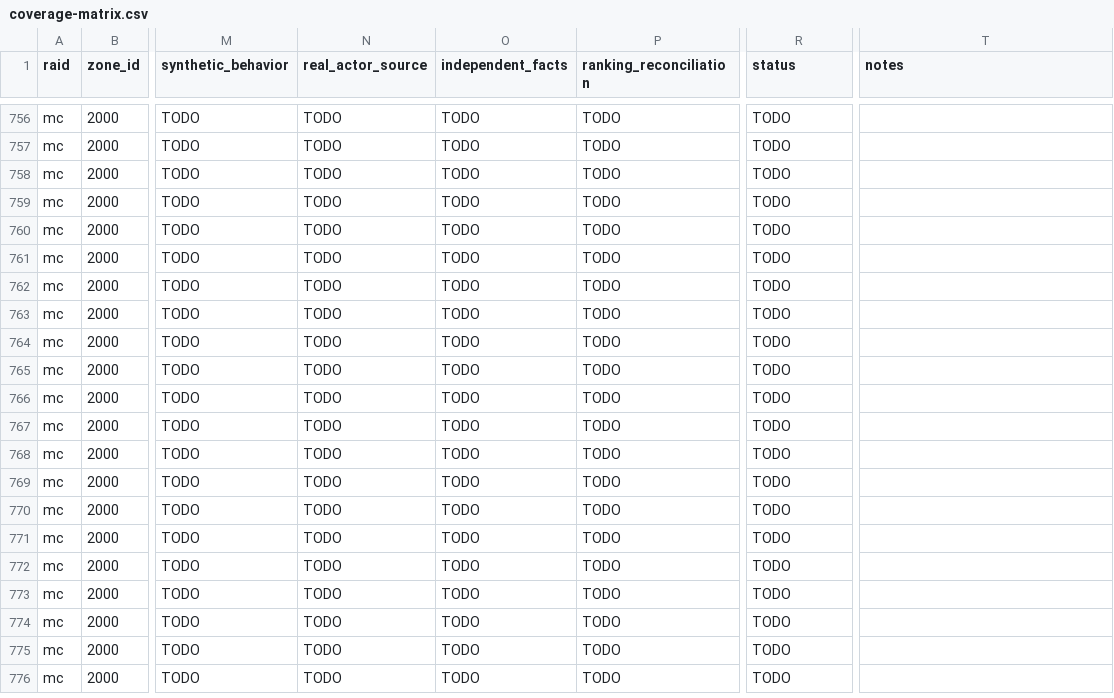
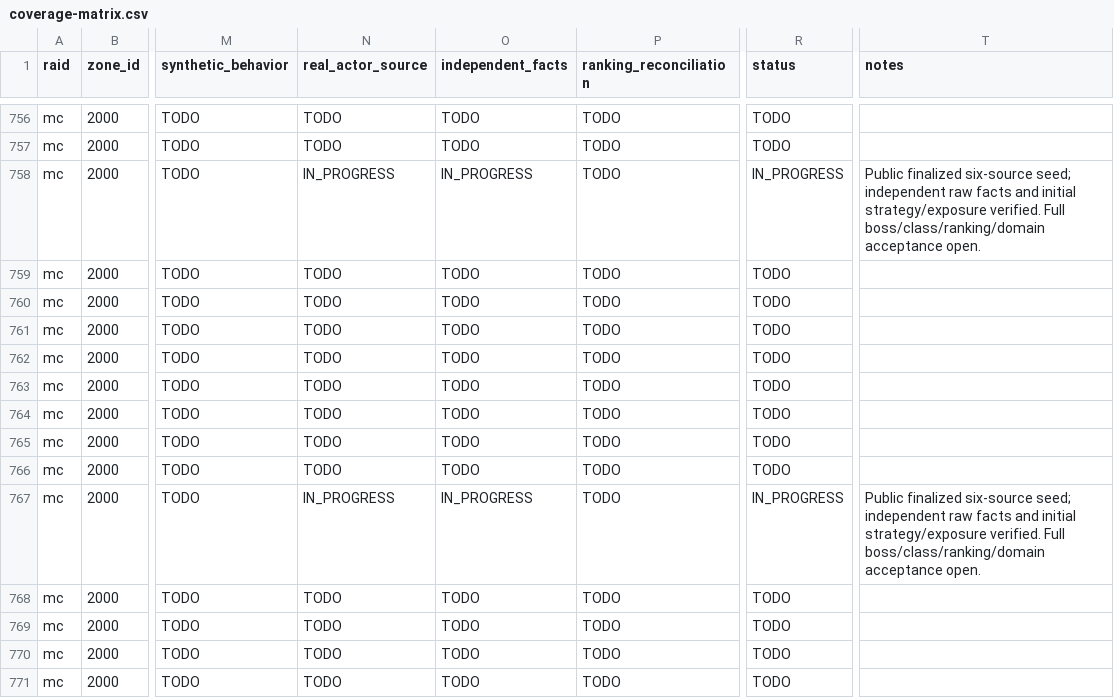
Before and after one commit to David-c0degeek/necropsy, a CSV file: tasks/raid-completion/coverage-matrix.csv, drawn as a sheet; only a part is shown, gaps mark what is left out; the shorter side is filled out with more unchanged rows; the diff names each change by its address in the sheet, - before the commit and + after, or states it on an @@ line.

Commit message:
Retain Shazzrah curse exposure and distinguish removal capabilities

```diff
--- a/tasks/raid-completion/coverage-matrix.csv
+++ b/tasks/raid-completion/coverage-matrix.csv
-N758 (real_actor_source): TODO
+N758 (real_actor_source): IN_PROGRESS
-O758 (independent_facts): TODO
+O758 (independent_facts): IN_PROGRESS
-R758 (status): TODO
+R758 (status): IN_PROGRESS
-T758 (notes): (empty)
+T758 (notes): Public finalized six-source seed; independent raw facts and initial strategy/exposure verified. Full boss/class/ranking/domain acceptance open.
-N767 (real_actor_source): TODO
+N767 (real_actor_source): IN_PROGRESS
-O767 (independent_facts): TODO
+O767 (independent_facts): IN_PROGRESS
-R767 (status): TODO
+R767 (status): IN_PROGRESS
-T767 (notes): (empty)
+T767 (notes): Public finalized six-source seed; independent raw facts and initial strategy/exposure verified. Full boss/class/ranking/domain acceptance open.
```
Also changed, not shown: 23 other files.
